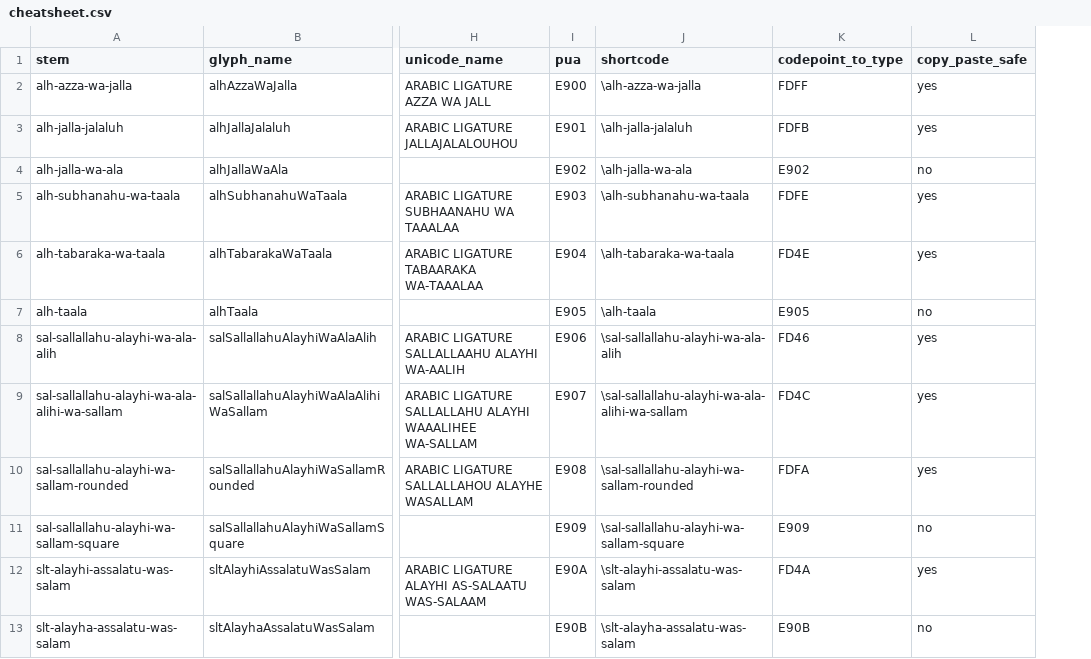
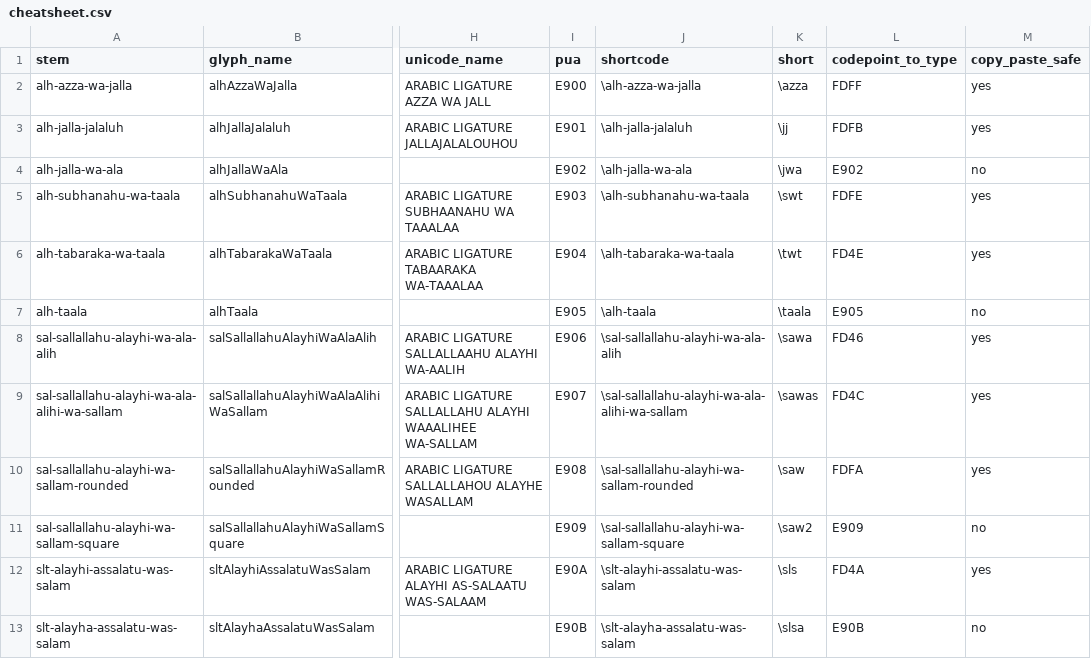
Before and after one commit to eraduz/ArabicHonorificsComplete, a CSV file: cheatsheet.csv, drawn as a sheet; only a part is shown, gaps mark what is left out; the diff names each change by its address in the sheet, - before the commit and + after, or states it on an @@ line.

```diff
--- a/cheatsheet.csv
+++ b/cheatsheet.csv
+column K (short), rows 2-13: \azza | \jj | \jwa | \swt | \twt | \taala | \sawa | \sawas | \saw | \saw2 | \sls | \slsa
```
Also changed, not shown: 3 other files.
